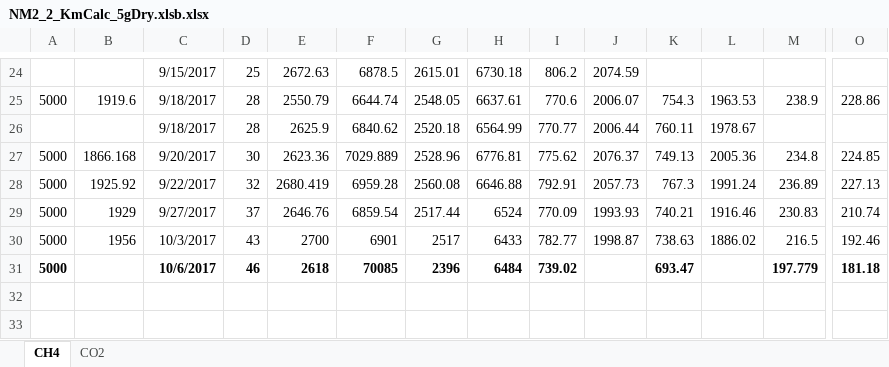
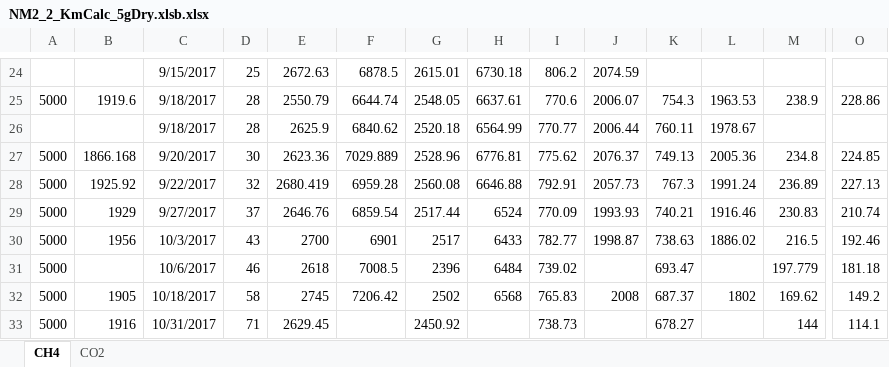
Before and after one commit to nyirock/experiments, an Excel workbook: pp_gas_enrichments/NM2_2_KmCalc_5gDry.xlsb.xlsx, sheet CH4, drawn as a sheet; only a part is shown, gaps mark what is left out; values as stored, in another font and other column widths than the file's, no borders; rows hold the shown columns only; the diff names each change by its address in the sheet, - before the commit and + after, or states it on an @@ line.

```diff
--- a/pp_gas_enrichments/NM2_2_KmCalc_5gDry.xlsb.xlsx (sheet CH4)
+++ b/pp_gas_enrichments/NM2_2_KmCalc_5gDry.xlsb.xlsx (sheet CH4)
-A31 bold: on
+A31 bold: off
-C31:I31 bold: on
+C31:I31 bold: off
-F31: 70085
+F31: 7008.5
-K31 bold: on
+K31 bold: off
-M31 bold: on
+M31 bold: off
-O31 bold: on
+O31 bold: off
+row 32: 5000 | 1905 | 10/18/2017 | 58 | 2745 | 7206.42 | 2502 | 6568 | 765.83 | 2008 | 687.37 | 1802 | 169.62 | 149.2
+row 33: 5000 | 1916 | 10/31/2017 | 71 | 2629.45 |  | 2450.92 |  | 738.73 |  | 678.27 |  | 144 | 114.1
```
Also changed, not shown: pp_gas_enrichments/NM2_2_DifferentialCentrifugation2_samples1-4_onEt_ch4_Mixture.xlsx, pp_gas_enrichments/NM2_Root_2g_Ethylene_5g.xlsb.xlsx, 7 other files.
